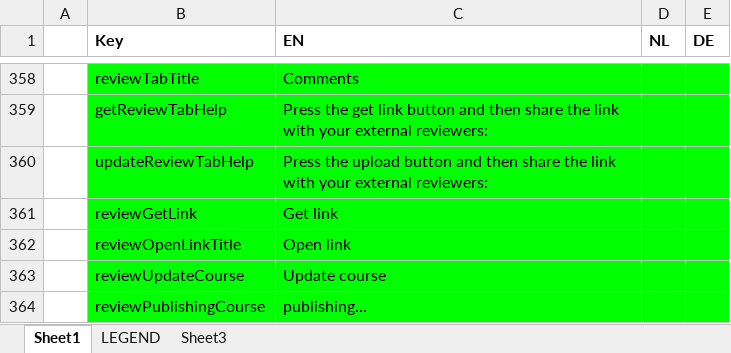
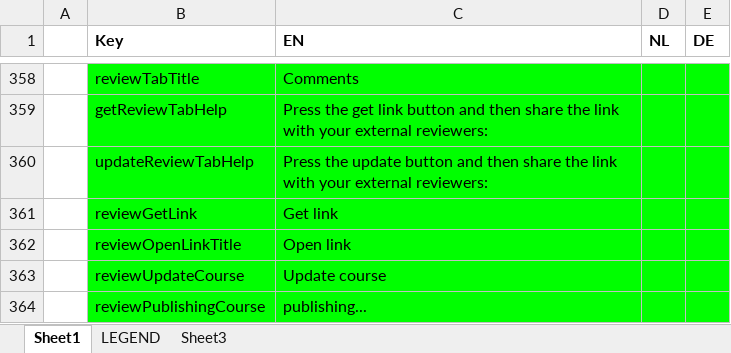
Before and after one commit to jaw4ik/assessment, an Excel workbook: sources/easygenerator.Web/App/localization/resources.xlsx, sheet Sheet1, drawn as a sheet; only a part is shown, gaps mark what is left out; values as stored, in another font and other column widths than the file's, no borders; the diff names each change by its address in the sheet, - before the commit and + after, or states it on an @@ line.

Commit message:
Change text: EWD-23208 - Different text for "get link" and "upload course" states
Former-commit-id: a672faa8981922abfcd7755d1eded8f256f38939

```diff
--- a/sources/easygenerator.Web/App/localization/resources.xlsx (sheet Sheet1)
+++ b/sources/easygenerator.Web/App/localization/resources.xlsx (sheet Sheet1)
-C360 (EN): Press the upload button and…
+C360 (EN): Press the update button and…
```
Also changed, not shown: 2 other files.
